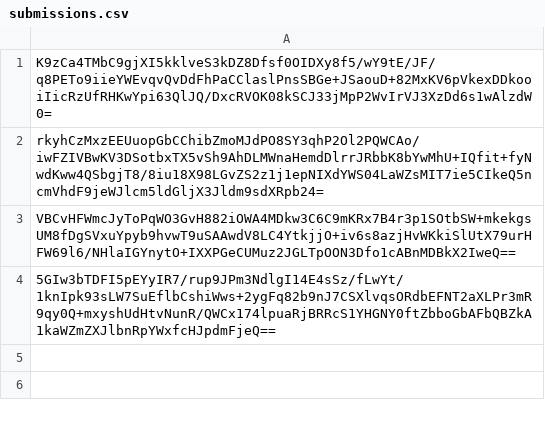
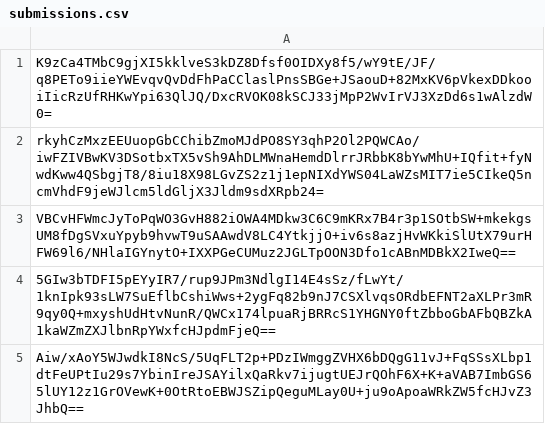
Before and after one commit to pwn2winctf/2017submissions, a CSV file: 8/be4/ebc3798e789ca0399577191a50c5a8598e72c0282adc3aebb19d431e776c/submissions.csv, drawn as a sheet; the diff names each change by its address in the sheet, - before the commit and + after, or states it on an @@ line.

Commit message:
Proof: found flag for hidden_program

```diff
--- a/8/be4/ebc3798e789ca0399577191a50c5a8598e72c0282adc3aebb19d431e776c/submissions.csv
+++ b/8/be4/ebc3798e789ca0399577191a50c5a8598e72c0282adc3aebb19d431e776c/submissions.csv
+row 5: Aiw/xAoY5WJwdkI8NcS/5UqFLT2p+PDzIWmggZVHX6bDQgG11vJ+FqSSsXLbp1dtFeUPtIu29s7YbinIreJSAYilxQaRkv7ijugtUEJrQOhF6X+K+aVAB7ImbGS65lUY12z1GrOVewK+0OtRtoEBWJSZipQeguMLay0U+ju9oApoaWRkZW5fcHJvZ3JhbQ==
```
